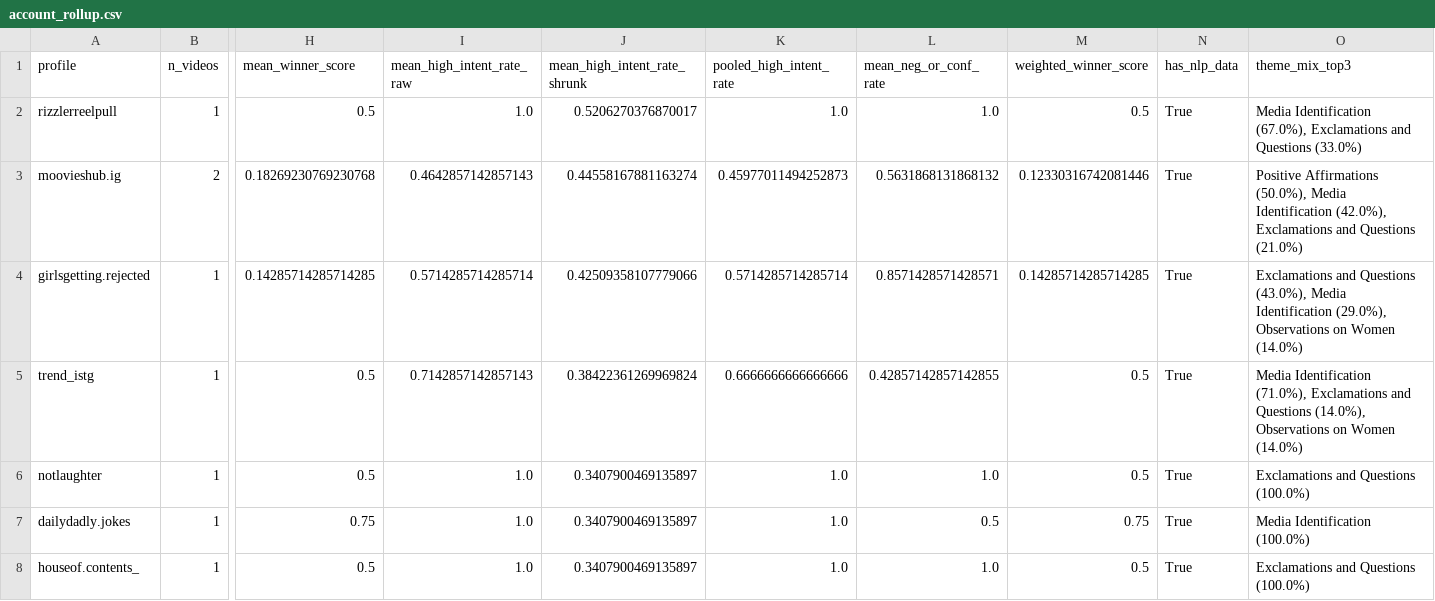
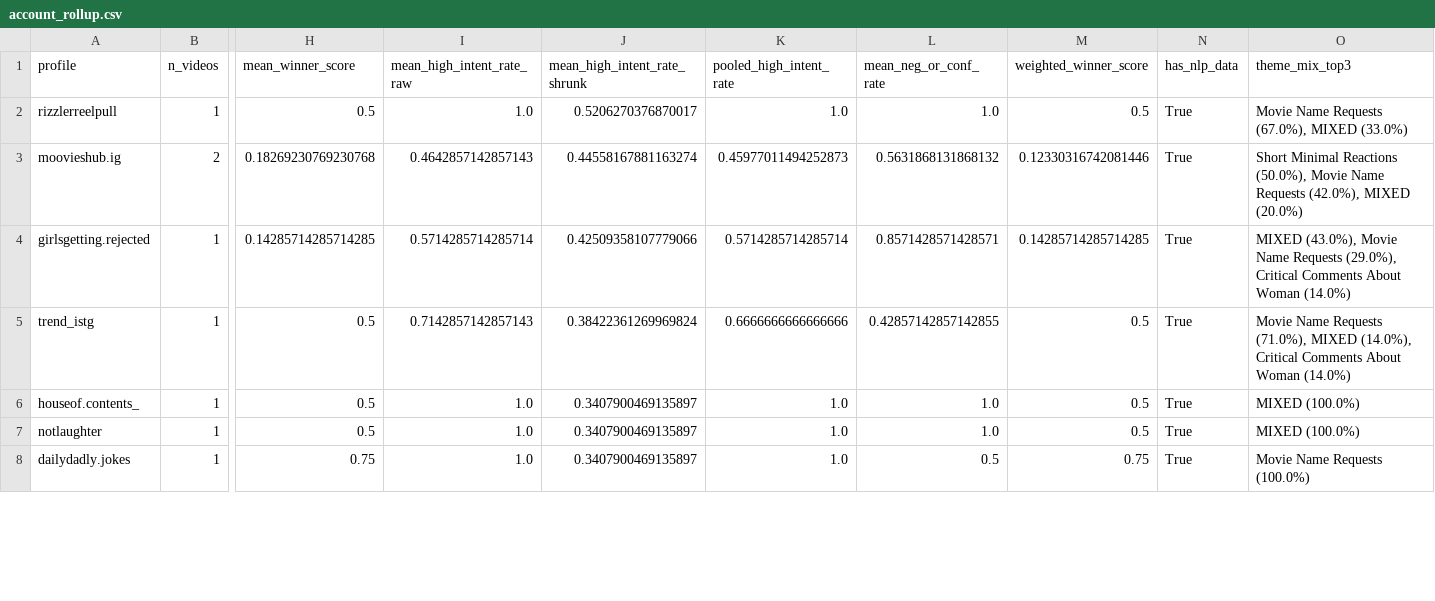
Before and after one commit to Talentfront/pilot-campaigns, a CSV file: analysis/account_rollup.csv, drawn as a sheet; only a part is shown, gaps mark what is left out; removed rows and columns are numbered as before the commit, all else as after; rows hold the shown columns only; the diff covers the shown part only; the diff names each change by its address in the sheet, - before the commit and + after, or states it on an @@ line.

Commit message:
Update analysis files: modify theme_rollup.csv with new themes and metrics; binary change in pilot.duckdb

```diff
--- a/analysis/account_rollup.csv
+++ b/analysis/account_rollup.csv
-O2 (theme_mix_top3): Media Identification (67.0%), Exclamations and Questions (33.0%)
+O2 (theme_mix_top3): Movie Name Requests (67.0%), MIXED (33.0%)
-O3 (theme_mix_top3): Positive Affirmations (50.0%), Media Identification (42.0%), Exclamations and Questions (21.0%)
+O3 (theme_mix_top3): Short Minimal Reactions (50.0%), Movie Name Requests (42.0%), MIXED (20.0%)
-O4 (theme_mix_top3): Exclamations and Questions (43.0%), Media Identification (29.0%), Observations on Women (14.0%)
+O4 (theme_mix_top3): MIXED (43.0%), Movie Name Requests (29.0%), Critical Comments About Woman (14.0%)
-O5 (theme_mix_top3): Media Identification (71.0%), Exclamations and Questions (14.0%), Observations on Women (14.0%)
+O5 (theme_mix_top3): Movie Name Requests (71.0%), MIXED (14.0%), Critical Comments About Woman (14.0%)
+row 6: houseof.contents_ | 1 | 0.5 | 1.0 | 0.3407900469135897 | 1.0 | 1.0 | 0.5 | True | MIXED (100.0%)
-O7 (theme_mix_top3): Exclamations and Questions (100.0%)
+O7 (theme_mix_top3): MIXED (100.0%)
-O8 (theme_mix_top3): Media Identification (100.0%)
+O8 (theme_mix_top3): Movie Name Requests (100.0%)
-row 8: houseof.contents_ | 1 | 0.5 | 1.0 | 0.3407900469135897 | 1.0 | 1.0 | 0.5 | True | Exclamations and Questions (100.0%)
```
Also changed, not shown: 1 added row, 1 removed row, 1 moved row and 37 edited cells elsewhere in this file, analysis/theme_rollup.csv, 5 other files.
